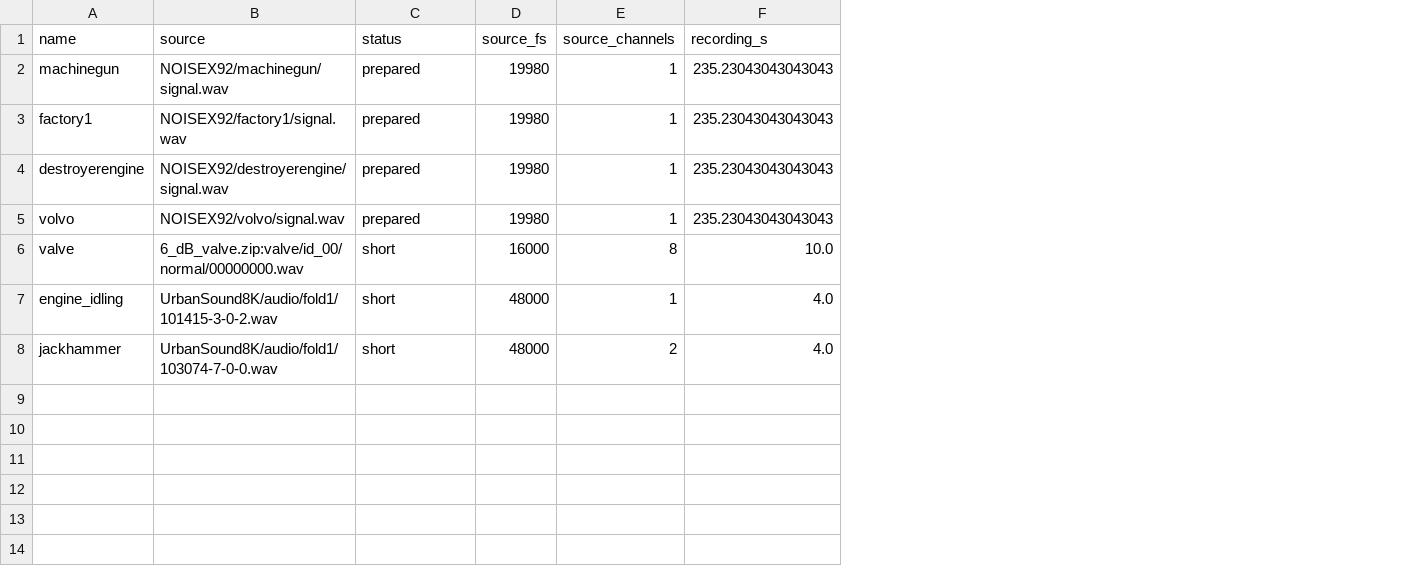
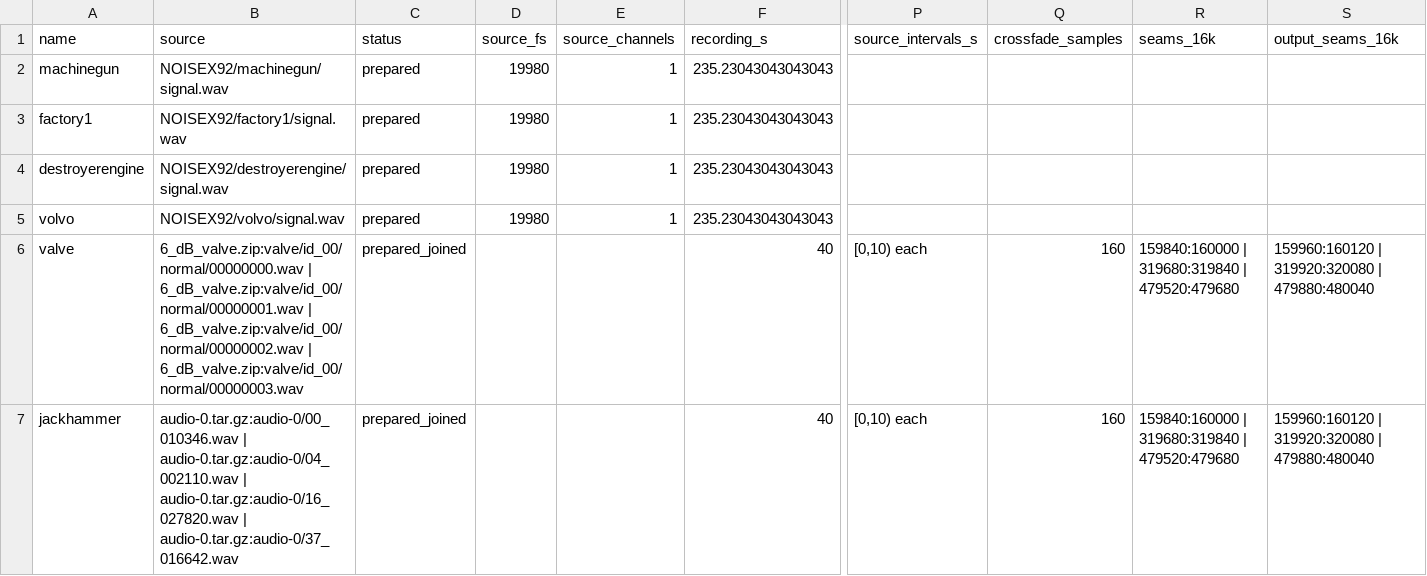
Before and after one commit to YosukeSugiura/Active_Noise_Control_for_Impulsive_noise, a CSV file: atsip/explore/data/noise.csv, drawn as a sheet; only a part is shown, gaps mark what is left out; removed rows and columns are numbered as before the commit, all else as after; rows hold the shown columns only; the diff covers the shown part only; the diff names each change by its address in the sheet, - before the commit and + after, or states it on an @@ line.

Commit message:
Add ATSIP S0b paths and joined recordings

```diff
--- a/atsip/explore/data/noise.csv
+++ b/atsip/explore/data/noise.csv
+column P (source_intervals_s), rows 6-7: [0,10) each | [0,10) each
+column Q (crossfade_samples), rows 6-7: 160 | 160
+column R (seams_16k), rows 6-7: 159840:160000 | 319680:319840 | 479520:479680 | 159840:160000 | 319680:319840 | 479520:479680
+column S (output_seams_16k), rows 6-7: 159960:160120 | 319920:320080 | 479880:480040 | 159960:160120 | 319920:320080 | 479880:480040
-B6 (source): 6_dB_valve.zip:valve/id_00/normal/00000000.wav
+B6 (source): 6_dB_valve.zip:valve/id_00/normal/00000000.wav | 6_dB_valve.zip:valve/id_00/normal/00000001.wav | 6_dB_valve.zip:valve/id_00/normal/00000002.wav | 6_dB_valve.zip:valve/id_00/normal/00000003.wav
-C6 (status): short
+C6 (status): prepared_joined
-D6 (source_fs): 16000
+D6 (source_fs): (empty)
-E6 (source_channels): 8
+E6 (source_channels): (empty)
-F6 (recording_s): 10.0
+F6 (recording_s): 40
-row 7: engine_idling | UrbanSound8K/audio/fold1/101415-3-0-2.wav | short | 48000 | 1 | 4.0
-B7 (source): UrbanSound8K/audio/fold1/103074-7-0-0.wav
+B7 (source): audio-0.tar.gz:audio-0/00_010346.wav | audio-0.tar.gz:audio-0/04_002110.wav | audio-0.tar.gz:audio-0/16_027820.wav | audio-0.tar.gz:audio-0/37_016642.wav
-C7 (status): short
+C7 (status): prepared_joined
-D7 (source_fs): 48000
+D7 (source_fs): (empty)
-E7 (source_channels): 2
+E7 (source_channels): (empty)
-F7 (recording_s): 4.0
+F7 (recording_s): 40
```
Also changed, not shown: 16 edited cells elsewhere in this file, 17 other files.
